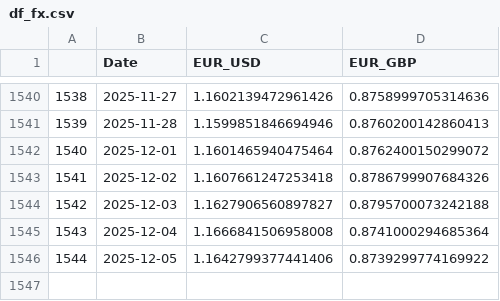
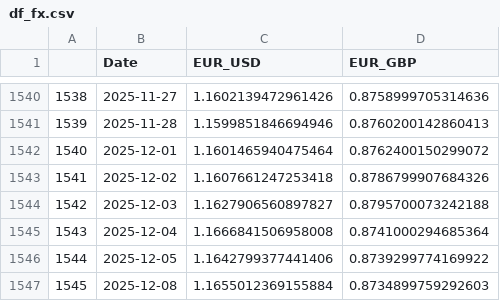
Before and after one commit to TRAVEL-GVM/Data, a CSV file: Data/Market Risk/df_fx.csv, drawn as a sheet; only a part is shown, gaps mark what is left out.

```diff
--- a/Data/Market Risk/df_fx.csv
+++ b/Data/Market Risk/df_fx.csv
@@ -1546 +1546,2 @@
 1544,2025-12-05,1.1642799377441406,0.8739299774169922
+1545,2025-12-08,1.1655012369155884,0.8734899759292603
```
Also changed, not shown: 1 other file.
